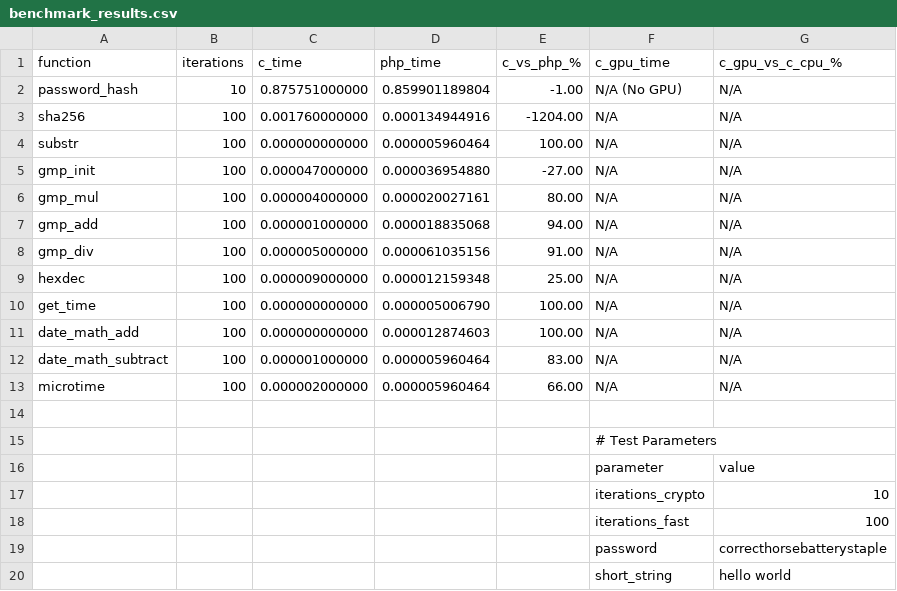
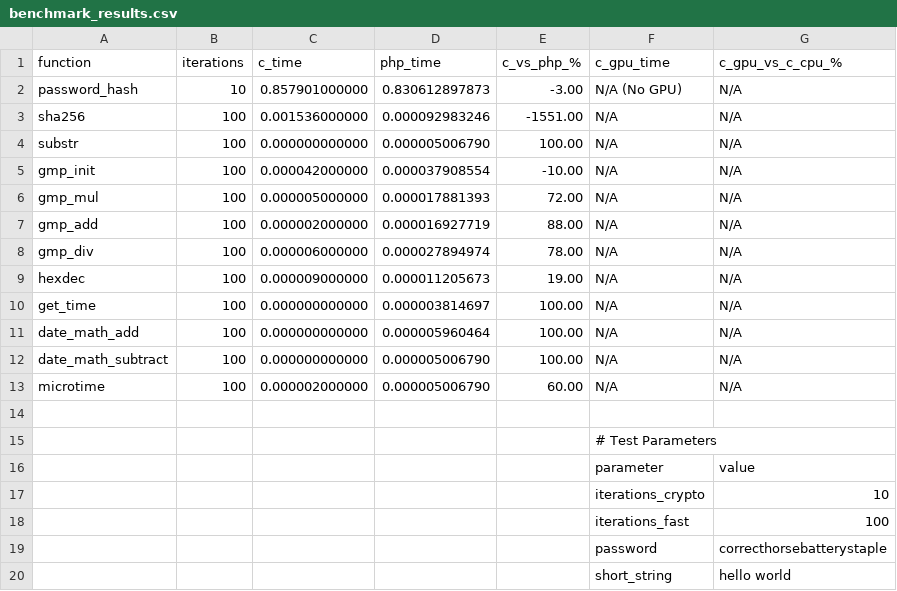
Before and after one commit to attogram/benchmark1, a CSV file: results/benchmark_results.csv, drawn as a sheet; only a part is shown; the diff names each change by its address in the sheet, - before the commit and + after, or states it on an @@ line.

```diff
--- a/results/benchmark_results.csv
+++ b/results/benchmark_results.csv
-C2 (c_time): 0.875751000000
+C2 (c_time): 0.857901000000
-D2 (php_time): 0.859901189804
+D2 (php_time): 0.830612897873
-E2 (c_vs_php_%): -1.00
+E2 (c_vs_php_%): -3.00
-C3 (c_time): 0.001760000000
+C3 (c_time): 0.001536000000
-D3 (php_time): 0.000134944916
+D3 (php_time): 0.000092983246
-E3 (c_vs_php_%): -1204.00
+E3 (c_vs_php_%): -1551.00
-D4 (php_time): 0.000005960464
+D4 (php_time): 0.000005006790
-C5 (c_time): 0.000047000000
+C5 (c_time): 0.000042000000
-D5 (php_time): 0.000036954880
+D5 (php_time): 0.000037908554
-E5 (c_vs_php_%): -27.00
+E5 (c_vs_php_%): -10.00
-C6 (c_time): 0.000004000000
+C6 (c_time): 0.000005000000
-D6 (php_time): 0.000020027161
+D6 (php_time): 0.000017881393
-E6 (c_vs_php_%): 80.00
+E6 (c_vs_php_%): 72.00
-C7 (c_time): 0.000001000000
+C7 (c_time): 0.000002000000
-D7 (php_time): 0.000018835068
+D7 (php_time): 0.000016927719
-E7 (c_vs_php_%): 94.00
+E7 (c_vs_php_%): 88.00
-C8 (c_time): 0.000005000000
+C8 (c_time): 0.000006000000
-D8 (php_time): 0.000061035156
+D8 (php_time): 0.000027894974
-E8 (c_vs_php_%): 91.00
+E8 (c_vs_php_%): 78.00
-D9 (php_time): 0.000012159348
+D9 (php_time): 0.000011205673
-E9 (c_vs_php_%): 25.00
+E9 (c_vs_php_%): 19.00
-D10 (php_time): 0.000005006790
+D10 (php_time): 0.000003814697
-D11 (php_time): 0.000012874603
+D11 (php_time): 0.000005960464
-C12 (c_time): 0.000001000000
+C12 (c_time): 0.000000000000
-D12:D13 (php_time): 0.000005960464
+D12:D13 (php_time): 0.000005006790
-E12 (c_vs_php_%): 83.00
+E12 (c_vs_php_%): 100.00
-E13 (c_vs_php_%): 66.00
+E13 (c_vs_php_%): 60.00
```
Also changed, not shown: 2 other files.
